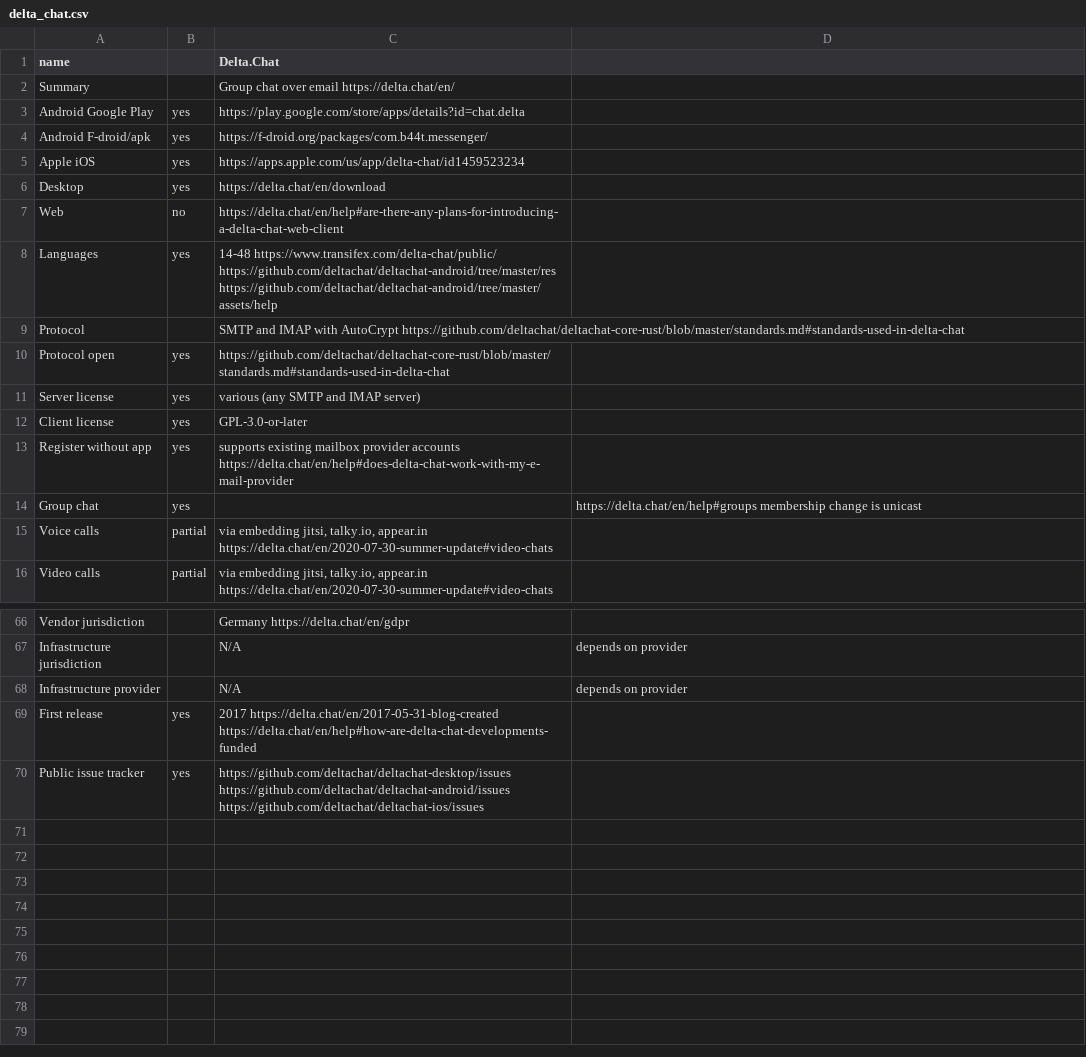
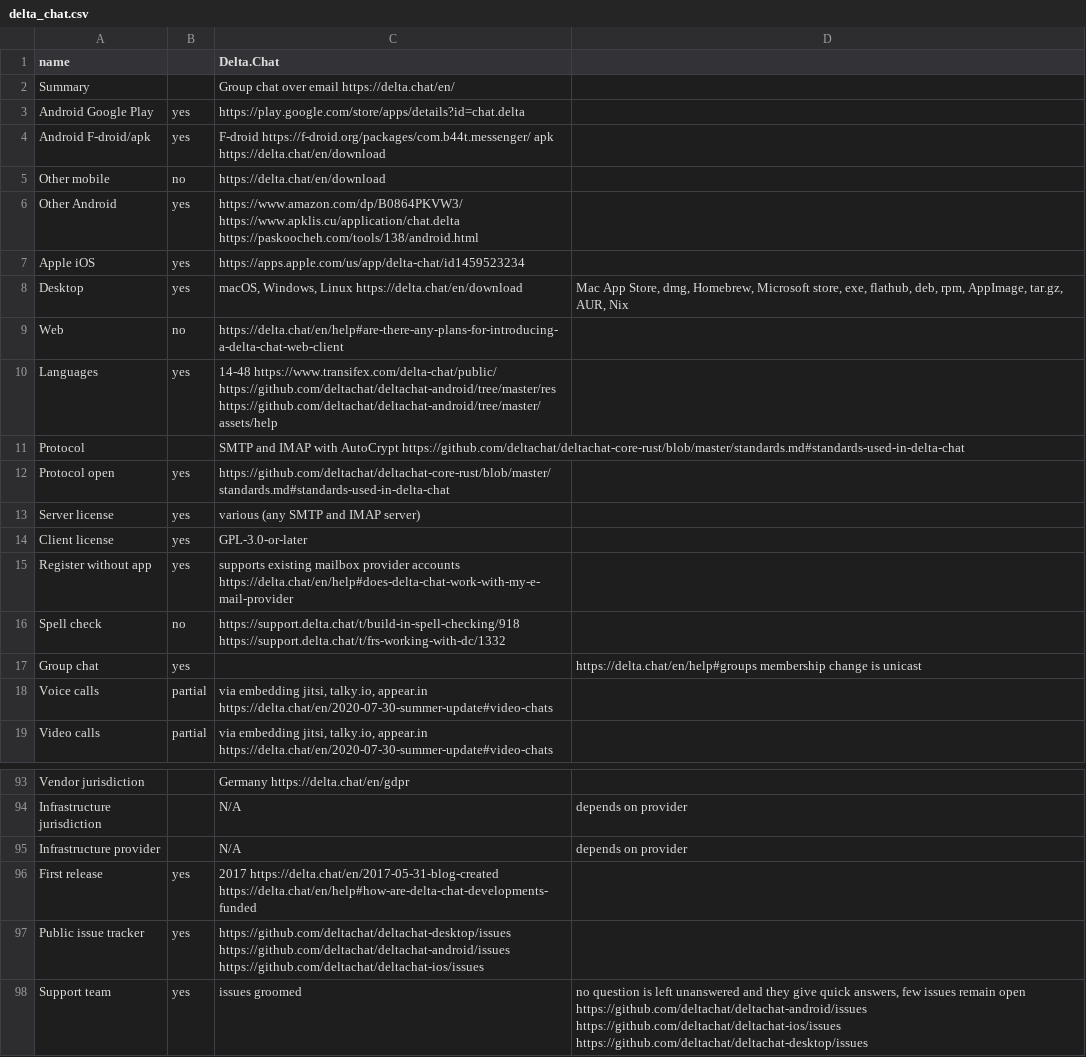
Before and after one commit to bkil/secuchart, a CSV file: data/delta_chat.csv, drawn as a sheet; only a part is shown, gaps mark what is left out; the diff covers the shown part only.

Commit message:
data/delta_chat.csv: major extension based on forum, FAQ, issues, code

```diff
--- a/data/delta_chat.csv
+++ b/data/delta_chat.csv
@@ -3,5 +3,7 @@ Summary;;Group chat over email https://delta.chat/en/;
 Android Google Play;yes;https://play.google.com/store/apps/details?id=chat.delta;
-Android F-droid/apk;yes;https://f-droid.org/packages/com.b44t.messenger/;
+Android F-droid/apk;yes;F-droid https://f-droid.org/packages/com.b44t.messenger/ apk https://delta.chat/en/download;
+Other mobile;no;https://delta.chat/en/download;
+Other Android;yes;https://www.amazon.com/dp/B0864PKVW3/ https://www.apklis.cu/application/chat.delta https://paskoocheh.com/tools/138/android.html;
 Apple iOS;yes;https://apps.apple.com/us/app/delta-chat/id1459523234;
-Desktop;yes;https://delta.chat/en/download;
+Desktop;yes;macOS, Windows, Linux https://delta.chat/en/download;Mac App Store, dmg, Homebrew, Microsoft store, exe, flathub, deb, rpm, AppImage, tar.gz, AUR, Nix
 Web;no;https://delta.chat/en/help#are-there-any-plans-for-introducing-a-delta-chat-web-client;
@@ -13,2 +15,3 @@ Client license;yes;GPL-3.0-or-later;
 Register without app;yes;supports existing mailbox provider accounts https://delta.chat/en/help#does-delta-chat-work-with-my-e-mail-provider;
+Spell check;no;https://support.delta.chat/t/build-in-spell-checking/918 https://support.delta.chat/t/frs-working-with-dc/1332;
 Group chat;yes;;https://delta.chat/en/help#groups membership change is unicast
@@ -70 +97,2 @@ First release;yes;2017 https://delta.chat/en/2017-05-31-blog-created https://del
 Public issue tracker;yes;https://github.com/deltachat/deltachat-desktop/issues https://github.com/deltachat/deltachat-android/issues https://github.com/deltachat/deltachat-ios/issues;
+Support team;yes;issues groomed;no question is left unanswered and they give quick answers, few issues remain open https://github.com/deltachat/deltachat-android/issues https://github.com/deltachat/deltachat-ios/issues https://github.com/deltachat/deltachat-desktop/issues
```
Also changed, not shown: 24 added rows and 9 edited cells elsewhere in this file.
